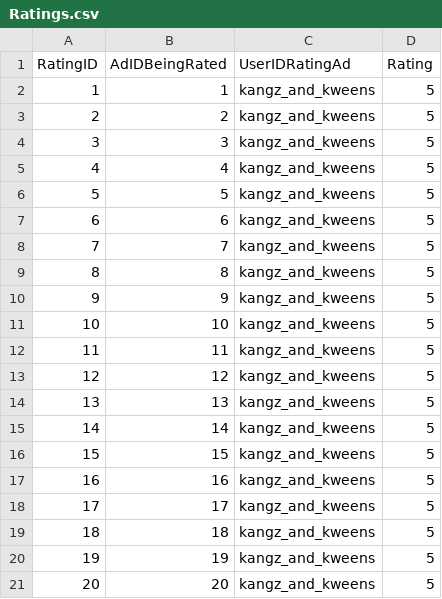
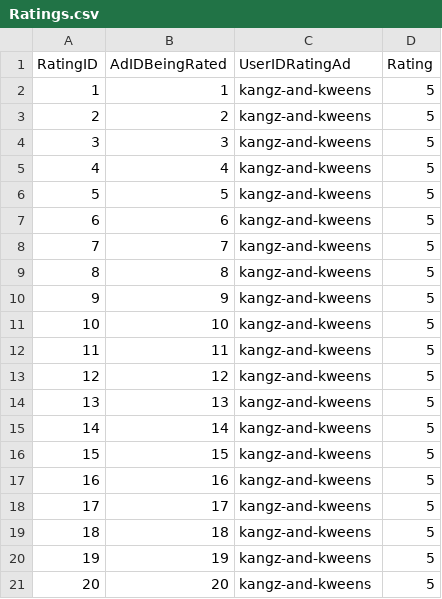
Before and after one commit to Big-Buddy/all-your-database, a CSV file: data/Ratings.csv, drawn as a sheet.

```diff
--- a/data/Ratings.csv
+++ b/data/Ratings.csv
@@ -1,21 +1,21 @@
 RatingID,AdIDBeingRated,UserIDRatingAd,Rating
-1,1,kangz_and_kweens,5
-2,2,kangz_and_kweens,5
-3,3,kangz_and_kweens,5
-4,4,kangz_and_kweens,5
-5,5,kangz_and_kweens,5
-6,6,kangz_and_kweens,5
-7,7,kangz_and_kweens,5
-8,8,kangz_and_kweens,5
-9,9,kangz_and_kweens,5
-10,10,kangz_and_kweens,5
-11,11,kangz_and_kweens,5
-12,12,kangz_and_kweens,5
-13,13,kangz_and_kweens,5
-14,14,kangz_and_kweens,5
-15,15,kangz_and_kweens,5
-16,16,kangz_and_kweens,5
-17,17,kangz_and_kweens,5
-18,18,kangz_and_kweens,5
-19,19,kangz_and_kweens,5
-20,20,kangz_and_kweens,5
+1,1,kangz-and-kweens,5
+2,2,kangz-and-kweens,5
+3,3,kangz-and-kweens,5
+4,4,kangz-and-kweens,5
+5,5,kangz-and-kweens,5
+6,6,kangz-and-kweens,5
+7,7,kangz-and-kweens,5
+8,8,kangz-and-kweens,5
+9,9,kangz-and-kweens,5
+10,10,kangz-and-kweens,5
+11,11,kangz-and-kweens,5
+12,12,kangz-and-kweens,5
+13,13,kangz-and-kweens,5
+14,14,kangz-and-kweens,5
+15,15,kangz-and-kweens,5
+16,16,kangz-and-kweens,5
+17,17,kangz-and-kweens,5
+18,18,kangz-and-kweens,5
+19,19,kangz-and-kweens,5
+20,20,kangz-and-kweens,5
```
Also changed, not shown: data/Ads.csv, data/Payments.csv, 4 other files.
